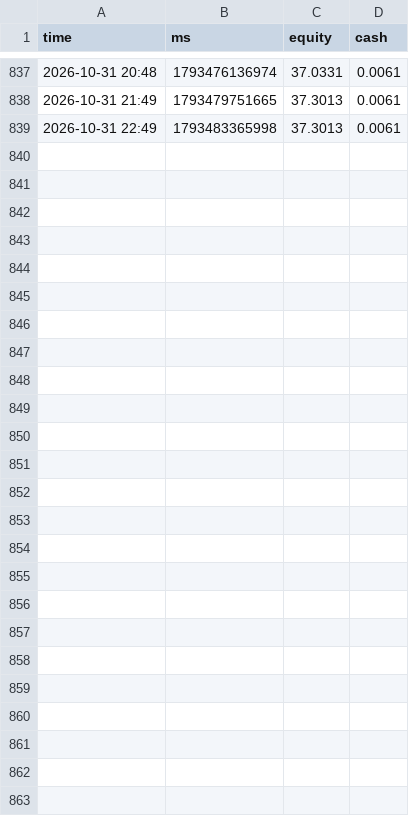
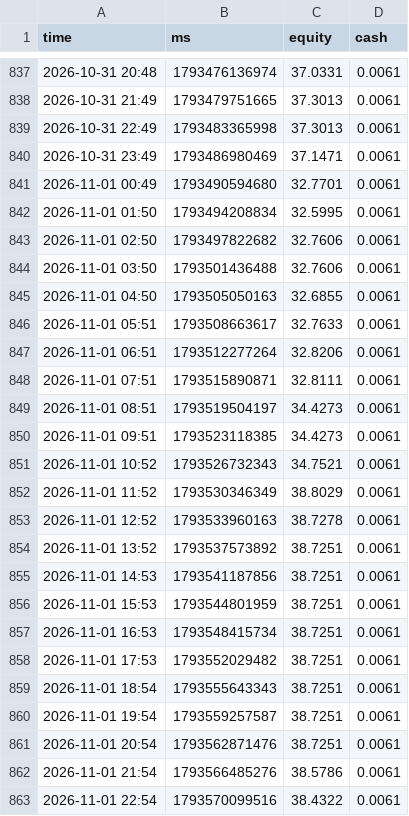
Before and after one commit to TimoWasTaken/tradingbot, a CSV file: data/polymarket_equity.csv, drawn as a sheet; only a part is shown, gaps mark what is left out.

```diff
--- a/data/polymarket_equity.csv
+++ b/data/polymarket_equity.csv
@@ -839 +839,25 @@ time,ms,equity,cash
 2026-10-31 22:49,1793483365998,37.3013,0.0061
+2026-10-31 23:49,1793486980469,37.1471,0.0061
+2026-11-01 00:49,1793490594680,32.7701,0.0061
+2026-11-01 01:50,1793494208834,32.5995,0.0061
+2026-11-01 02:50,1793497822682,32.7606,0.0061
+2026-11-01 03:50,1793501436488,32.7606,0.0061
+2026-11-01 04:50,1793505050163,32.6855,0.0061
+2026-11-01 05:51,1793508663617,32.7633,0.0061
+2026-11-01 06:51,1793512277264,32.8206,0.0061
+2026-11-01 07:51,1793515890871,32.8111,0.0061
+2026-11-01 08:51,1793519504197,34.4273,0.0061
+2026-11-01 09:51,1793523118385,34.4273,0.0061
+2026-11-01 10:52,1793526732343,34.7521,0.0061
+2026-11-01 11:52,1793530346349,38.8029,0.0061
+2026-11-01 12:52,1793533960163,38.7278,0.0061
+2026-11-01 13:52,1793537573892,38.7251,0.0061
+2026-11-01 14:53,1793541187856,38.7251,0.0061
+2026-11-01 15:53,1793544801959,38.7251,0.0061
+2026-11-01 16:53,1793548415734,38.7251,0.0061
+2026-11-01 17:53,1793552029482,38.7251,0.0061
+2026-11-01 18:54,1793555643343,38.7251,0.0061
+2026-11-01 19:54,1793559257587,38.7251,0.0061
+2026-11-01 20:54,1793562871476,38.7251,0.0061
+2026-11-01 21:54,1793566485276,38.5786,0.0061
+2026-11-01 22:54,1793570099516,38.4322,0.0061
```
Also changed, not shown: data/crypto_equity.csv, 4 other files.
